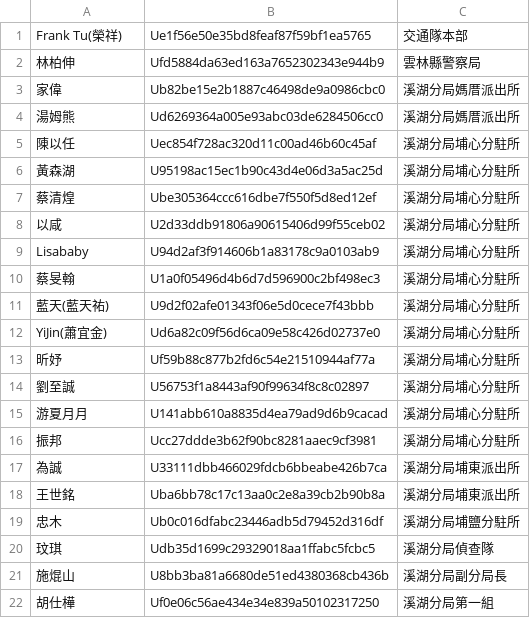
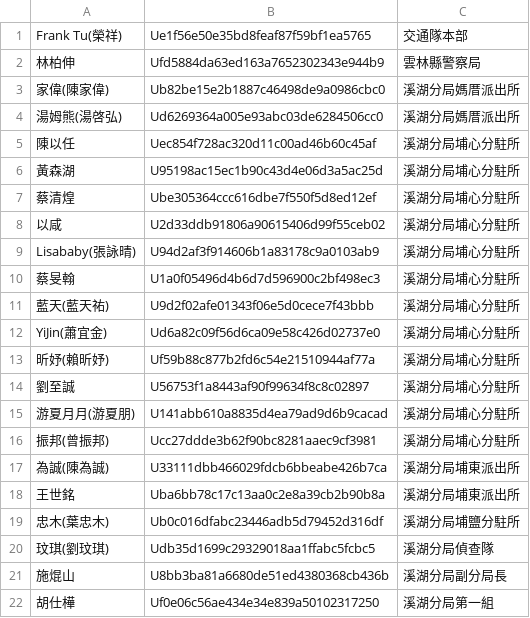
Before and after one commit to laya1017/line-robot-1017, a CSV file: user_id.csv, drawn as a sheet; only a part is shown; the diff covers the shown part only.

```diff
--- a/user_id.csv
+++ b/user_id.csv
@@ -2,4 +2,4 @@
 林柏伸,Ufd5884da63ed163a7652302343e944b9,雲林縣警察局
-家偉,Ub82be15e2b1887c46498de9a0986cbc0,溪湖分局媽厝派出所
-湯姆熊,Ud6269364a005e93abc03de6284506cc0,溪湖分局媽厝派出所
+家偉(陳家偉),Ub82be15e2b1887c46498de9a0986cbc0,溪湖分局媽厝派出所
+湯姆熊(湯啓弘),Ud6269364a005e93abc03de6284506cc0,溪湖分局媽厝派出所
 陳以任,Uec854f728ac320d11c00ad46b60c45af,溪湖分局埔心分駐所
@@ -8,3 +8,3 @@
 以咸,U2d33ddb91806a90615406d99f55ceb02,溪湖分局埔心分駐所
-Lisababy,U94d2af3f914606b1a83178c9a0103ab9,溪湖分局埔心分駐所
+Lisababy(張詠晴),U94d2af3f914606b1a83178c9a0103ab9,溪湖分局埔心分駐所
 蔡旻翰,U1a0f05496d4b6d7d596900c2bf498ec3,溪湖分局埔心分駐所
@@ -12,10 +12,10 @@ Lisababy,U94d2af3f914606b1a83178c9a0103ab9,溪湖分局埔心分駐所
 YiJin(蕭宜金),Ud6a82c09f56d6ca09e58c426d02737e0,溪湖分局埔心分駐所
-昕妤,Uf59b88c877b2fd6c54e21510944af77a,溪湖分局埔心分駐所
+昕妤(賴昕妤),Uf59b88c877b2fd6c54e21510944af77a,溪湖分局埔心分駐所
 劉至誠,U56753f1a8443af90f99634f8c8c02897,溪湖分局埔心分駐所
-游夏月月,U141abb610a8835d4ea79ad9d6b9cacad,溪湖分局埔心分駐所
-振邦,Ucc27ddde3b62f90bc8281aaec9cf3981,溪湖分局埔心分駐所
-為誠,U33111dbb466029fdcb6bbeabe426b7ca,溪湖分局埔東派出所
+游夏月月(游夏朋),U141abb610a8835d4ea79ad9d6b9cacad,溪湖分局埔心分駐所
+振邦(曾振邦),Ucc27ddde3b62f90bc8281aaec9cf3981,溪湖分局埔心分駐所
+為誠(陳為誠),U33111dbb466029fdcb6bbeabe426b7ca,溪湖分局埔東派出所
 王世銘,Uba6bb78c17c13aa0c2e8a39cb2b90b8a,溪湖分局埔東派出所
-忠木,Ub0c016dfabc23446adb5d79452d316df,溪湖分局埔鹽分駐所
-玟琪,Udb35d1699c29329018aa1ffabc5fcbc5,溪湖分局偵查隊
+忠木(葉忠木),Ub0c016dfabc23446adb5d79452d316df,溪湖分局埔鹽分駐所
+玟琪(劉玟琪),Udb35d1699c29329018aa1ffabc5fcbc5,溪湖分局偵查隊
 施焜山,U8bb3ba81a6680de51ed4380368cb436b,溪湖分局副分局長
```
Also changed, not shown: 10 added rows, 8 removed rows, 2 moved rows and 2 edited cells elsewhere in this file.
